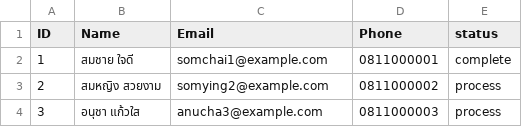
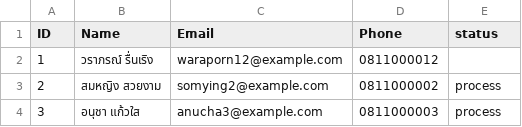
Before and after one commit to NannapatXXI/CarConnectProject, a CSV file: src/main/data/user.csv, drawn as a sheet; only a part is shown.

```diff
--- a/src/main/data/user.csv
+++ b/src/main/data/user.csv
@@ -1,3 +1,3 @@
 ID,Name,Email,Phone,status
-1,สมชาย ใจดี,somchai1@example.com,0811000001,complete
+1,วราภรณ์ รื่นเริง,waraporn12@example.com,0811000012
 2,สมหญิง สวยงาม,somying2@example.com,0811000002,process
```
Also changed, not shown: 22 other files.
